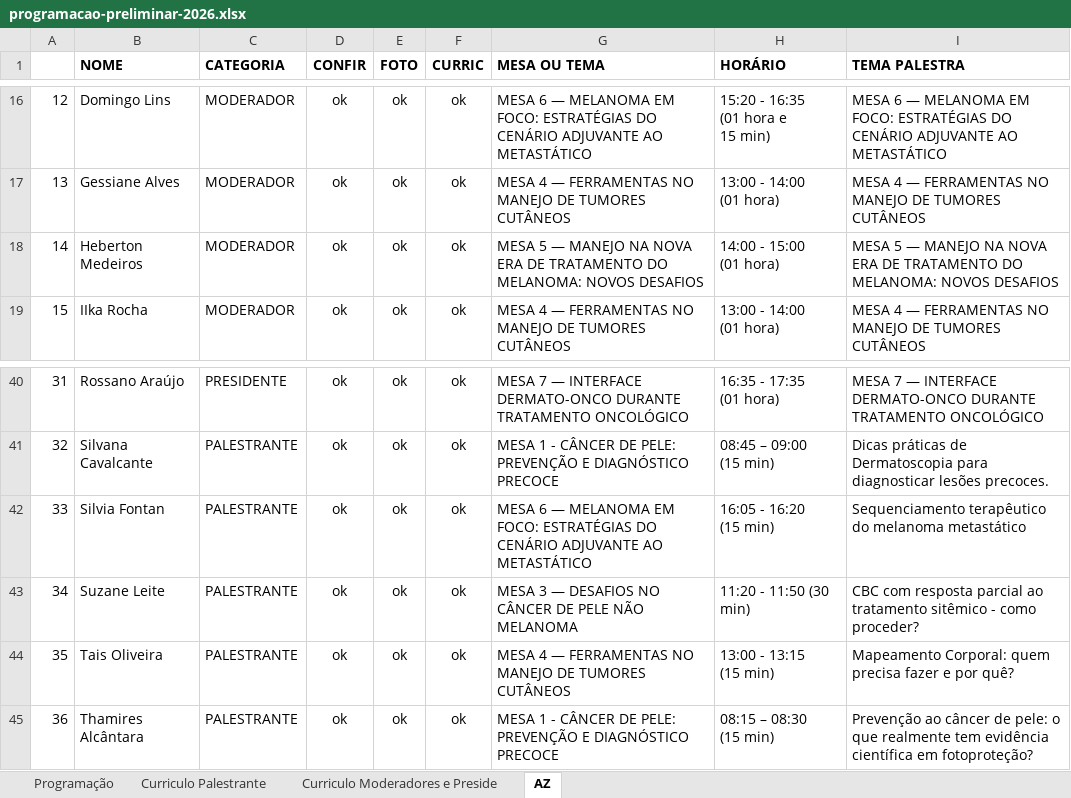
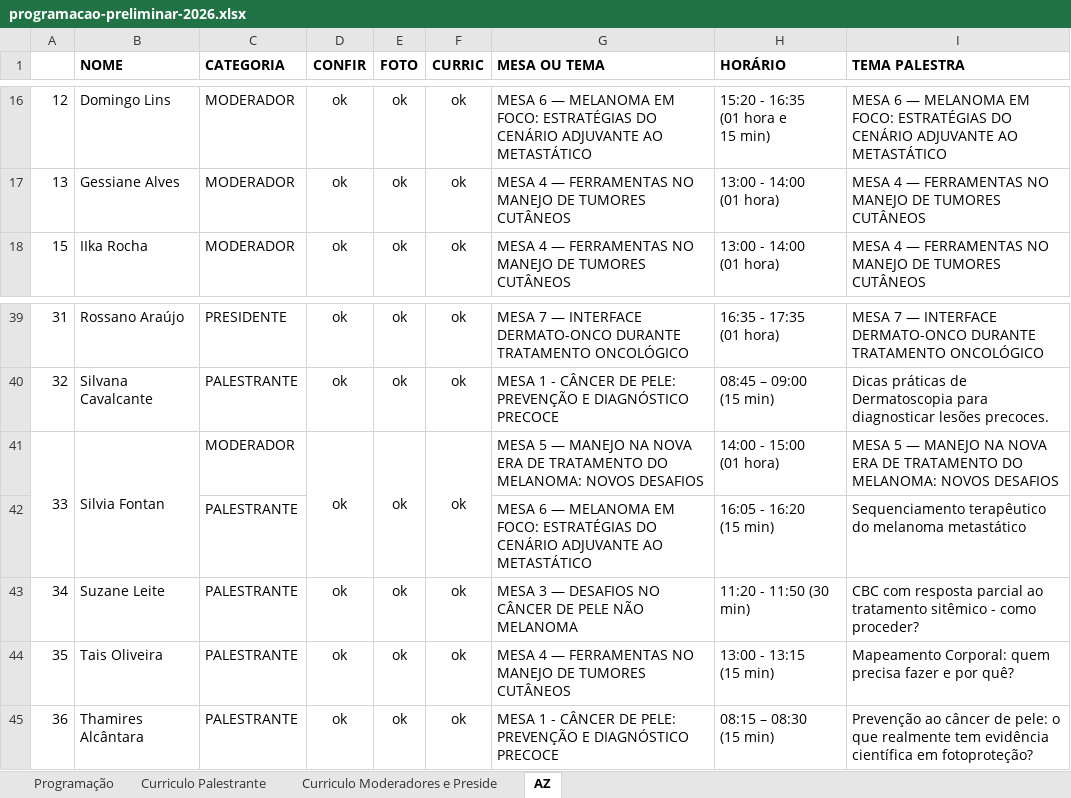
Before and after one commit to jgfn1/luka, an Excel workbook: oncoderma2026/schedule/programacao-preliminar-2026.xlsx, sheet AZ, drawn as a sheet; only a part is shown, gaps mark what is left out; values as stored, in another font and other column widths than the file's, no borders; removed rows and columns are numbered as before the commit, all else as after; ↵ is a line break in a cell; the diff names each change by its address in the sheet, - before the commit and + after, or states it on an @@ line.

Commit message:
Update index.html and schedule files for Oncoderma 2026
- Changed registration links to indicate that registrations are closed in index.html.
- Updated speaker details for the session "Manejo na nova era de tratamento do melanoma: novos desafios" in programacao-preliminar-2026.csv.
- Adjusted related content in the backup schedule files to reflect the latest changes.

```diff
--- a/oncoderma2026/schedule/programacao-preliminar-2026.xlsx (sheet AZ)
+++ b/oncoderma2026/schedule/programacao-preliminar-2026.xlsx (sheet AZ)
-row 18: 14 | Heberton Medeiros | MODERADOR | ok | ok | ok | MESA 5 — MANEJO NA NOVA ERA DE TRATAMENTO DO MELANOMA: NOVOS DESAFIOS | 14:00 - 15:00 ↵ (01 hora) | MESA 5 — MANEJO NA NOVA ERA DE TRATAMENTO DO MELANOMA: NOVOS DESAFIOS
+A41:A42 merged
+B41:B42 merged
-C41 (CATEGORIA): PALESTRANTE
+C41 (CATEGORIA): MODERADOR
+D41:D42 merged
+E41:E42 merged
+F41:F42 merged
-G41 (MESA OU TEMA): MESA 6 — MELANOMA EM FOCO: ESTRATÉGIAS DO CENÁRIO ADJUVANTE AO METASTÁTICO
+G41 (MESA OU TEMA): MESA 5 — MANEJO NA NOVA ERA DE TRATAMENTO DO MELANOMA: NOVOS DESAFIOS
-H41 (HORÁRIO): 16:05 - 16:20 ↵ (15 min)
+H41 (HORÁRIO): 14:00 - 15:00 ↵ (01 hora)
-I41 (TEMA PALESTRA): Sequenciamento terapêutico do melanoma metastático
+I41 (TEMA PALESTRA): MESA 5 — MANEJO NA NOVA ERA DE TRATAMENTO DO MELANOMA: NOVOS DESAFIOS
+row 42:  |  | PALESTRANTE |  |  |  | MESA 6 — MELANOMA EM FOCO: ESTRATÉGIAS DO CENÁRIO ADJUVANTE AO METASTÁTICO | 16:05 - 16:20 ↵ (15 min) | Sequenciamento terapêutico do melanoma metastático
```
Also changed, not shown: sheet Curriculo Moderadores e Preside, sheet Programação, charts or pictures, 6 other files.
